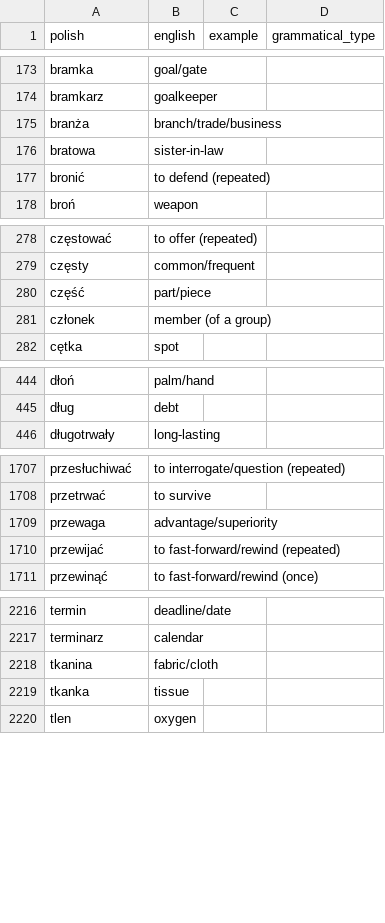
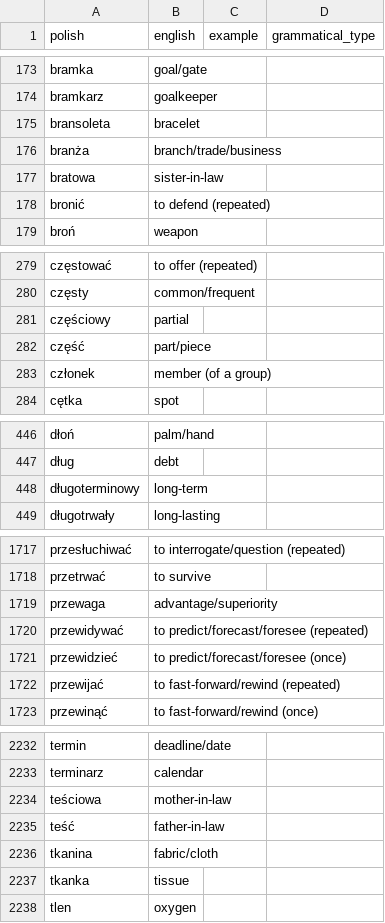
Before and after one commit to nihao2984/memrise-scraper, a CSV file: memrise_levels.csv, drawn as a sheet; only a part is shown, gaps mark what is left out; the diff covers the shown part only; the diff names each change by its address in the sheet, - before the commit and + after, or states it on an @@ line.

```diff
--- a/memrise_levels.csv
+++ b/memrise_levels.csv
+row 175: bransoleta | bracelet
+row 281: częściowy | partial
+row 448: długoterminowy | long-term
+row 1720: przewidywać | to predict/forecast/foresee (repeated)
+row 1721: przewidzieć | to predict/forecast/foresee (once)
+row 2234: teściowa | mother-in-law
+row 2235: teść | father-in-law
```
Also changed, not shown: 19 added rows and 1 edited cell elsewhere in this file, memrise_database.csv.
